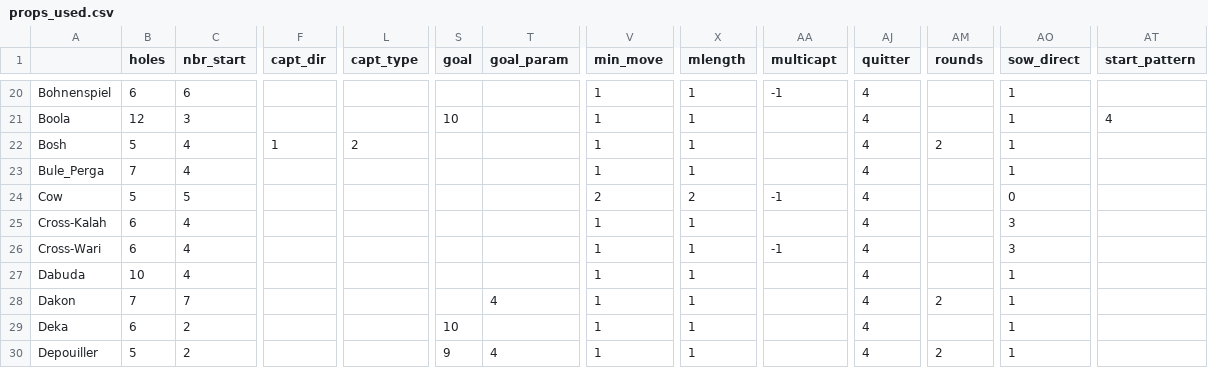
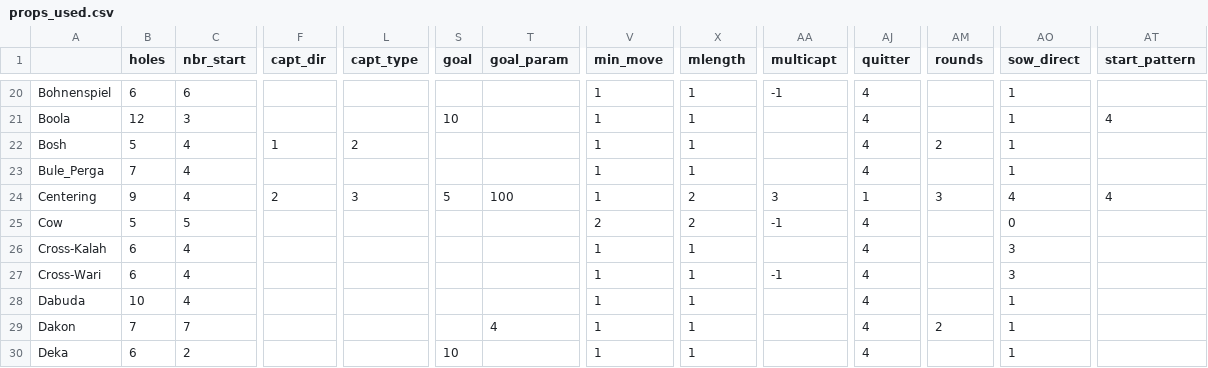
Before and after one commit to StoneShark/MancalaGames, a CSV file: docs/props_used.csv, drawn as a sheet; only a part is shown, gaps mark what is left out; the shorter side is filled out with more unchanged rows; rows hold the shown columns only; the diff names each change by its address in the sheet, - before the commit and + after, or states it on an @@ line.

Commit message:
Doc updates for Centering.

```diff
--- a/docs/props_used.csv
+++ b/docs/props_used.csv
+row 24: Centering | 9 | 4 | 2 | 3 | 5 | 100 | 1 | 2 | 3 | 1 | 3 | 4 | 4
```
Also changed, not shown: 2 other files.
